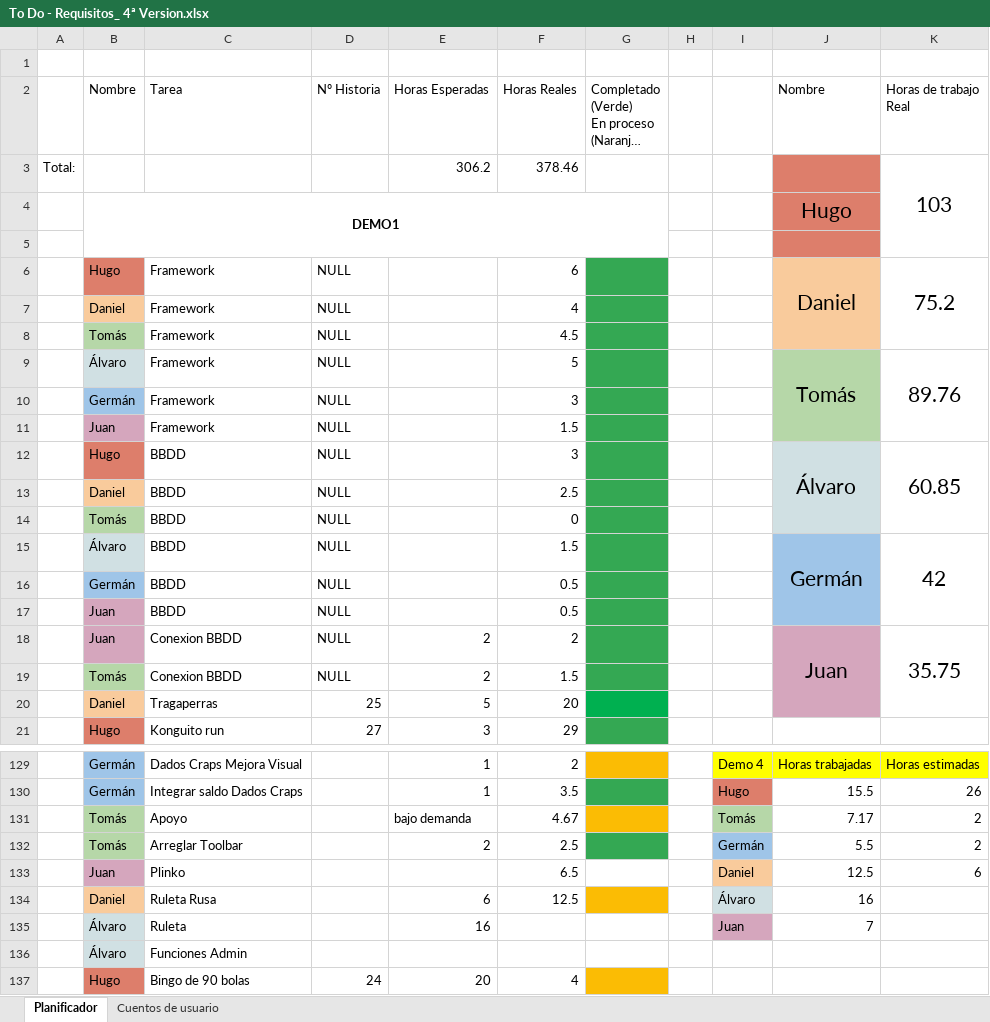
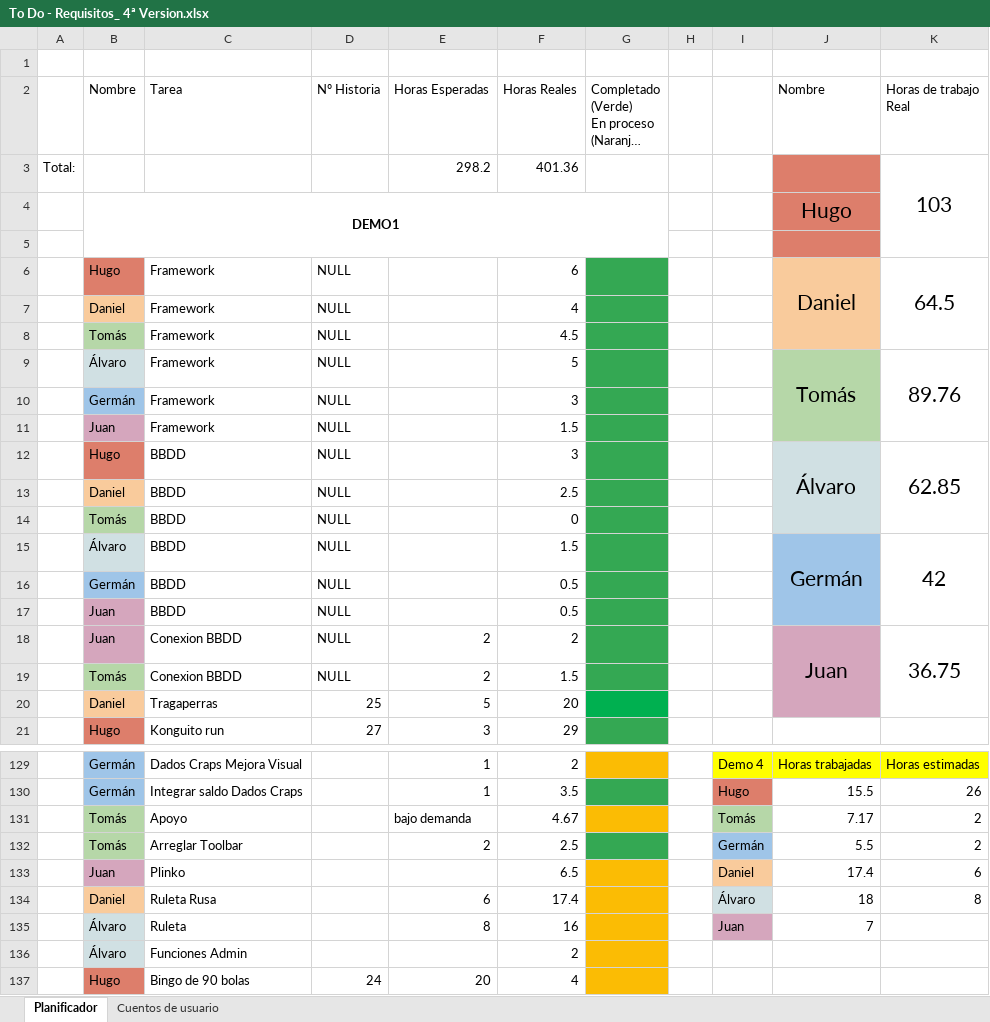
Before and after one commit to DonJuanFederico/Konguitos_Casino, an Excel workbook: Documentación/To Do - Requisitos_ 4ª Version.xlsx, sheet Planificador, drawn as a sheet; only a part is shown, gaps mark what is left out; long unchanged cells end in …; values as stored, in another font and other column widths than the file's, no borders; charts and pictures not drawn; the diff names each change by its address in the sheet, - before the commit and + after, or states it on an @@ line.

Commit message:
Excel arreglado a horas totales

```diff
--- a/Documentación/To Do - Requisitos_ 4ª Version.xlsx (sheet Planificador)
+++ b/Documentación/To Do - Requisitos_ 4ª Version.xlsx (sheet Planificador)
-E3 (Horas Esperadas): 306.2
+E3 (Horas Esperadas): 298.2
-F3 (Horas Reales): 378.46
+F3 (Horas Reales): 401.36
-K6 (Horas de trabajo Real): 75.2
+K6 (Horas de trabajo Real): 64.5
-K12 (Horas de trabajo Real): 60.85
+K12 (Horas de trabajo Real): 62.85
-K18 (Horas de trabajo Real): 35.75
+K18 (Horas de trabajo Real): 36.75
-G133 fill: none
+G133 fill: #FBBC04
-J133 (Nombre): 12.5
+J133 (Nombre): 17.4
-F134 (Horas Reales): 12.5
+F134 (Horas Reales): 17.4
-J134 (Nombre): 16
+J134 (Nombre): 18
-K134 (Horas de trabajo Real): (empty)
+K134 (Horas de trabajo Real): 8
-E135 (Horas Esperadas): 16
+E135 (Horas Esperadas): 8
-F135 (Horas Reales): (empty)
+F135 (Horas Reales): 16
-G135:G136 fill: none
+G135:G136 fill: #FBBC04
-F136 (Horas Reales): (empty)
+F136 (Horas Reales): 2
```
